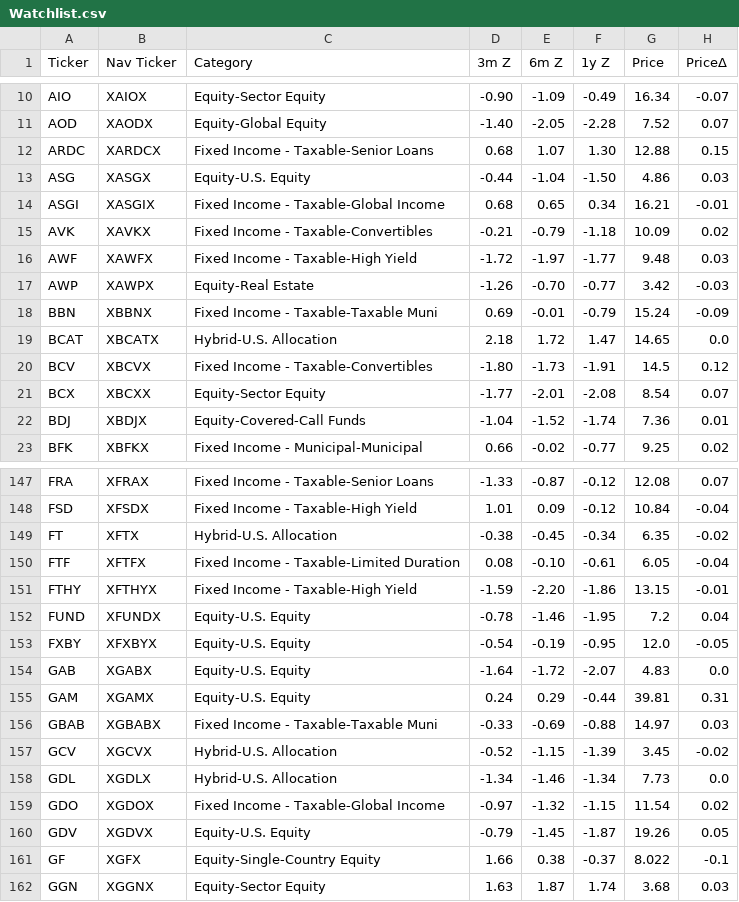
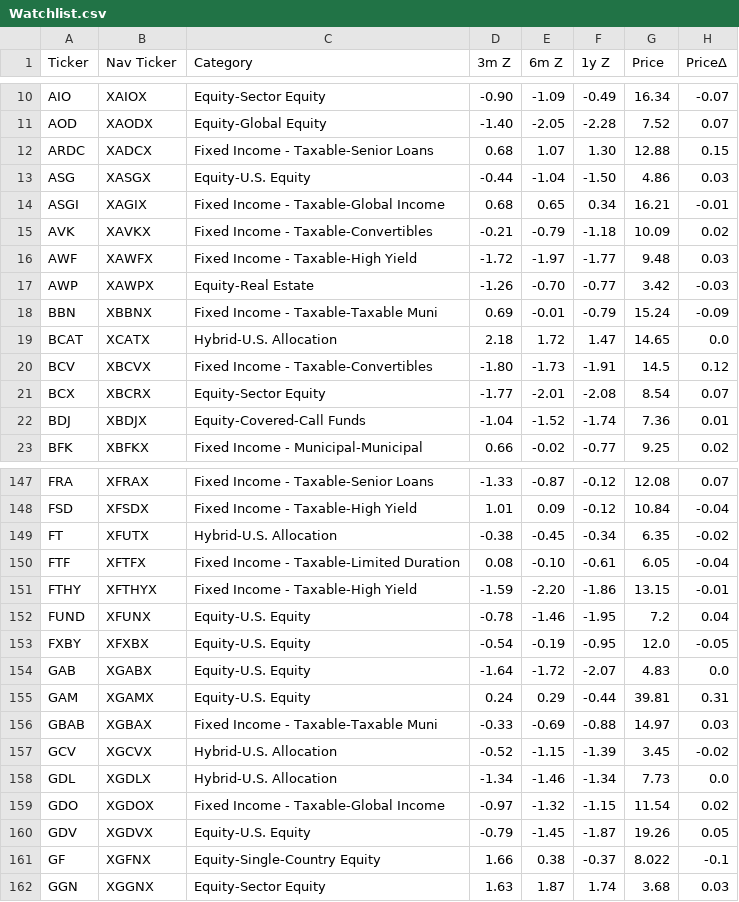
Before and after one commit to arraykov/renderapp, a CSV file: src/Watchlist.csv, drawn as a sheet; only a part is shown, gaps mark what is left out; the diff covers the shown part only; the diff names each change by its address in the sheet, - before the commit and + after, or states it on an @@ line.

```diff
--- a/src/Watchlist.csv
+++ b/src/Watchlist.csv
-B12 (Nav Ticker): XARDCX
+B12 (Nav Ticker): XADCX
-B14 (Nav Ticker): XASGIX
+B14 (Nav Ticker): XAGIX
-B19 (Nav Ticker): XBCATX
+B19 (Nav Ticker): XCATX
-B21 (Nav Ticker): XBCXX
+B21 (Nav Ticker): XBCRX
-B149 (Nav Ticker): XFTX
+B149 (Nav Ticker): XFUTX
-B152 (Nav Ticker): XFUNDX
+B152 (Nav Ticker): XFUNX
-B153 (Nav Ticker): XFXBYX
+B153 (Nav Ticker): XFXBX
-B156 (Nav Ticker): XGBABX
+B156 (Nav Ticker): XGBAX
-B161 (Nav Ticker): XGFX
+B161 (Nav Ticker): XGFNX
```
Also changed, not shown: 51 edited cells elsewhere in this file.
